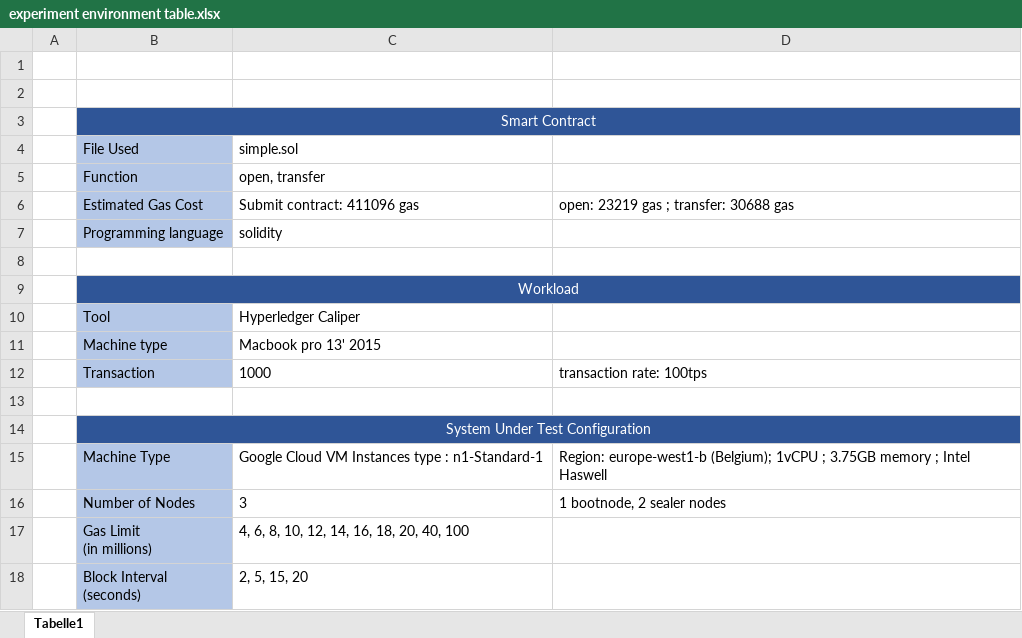
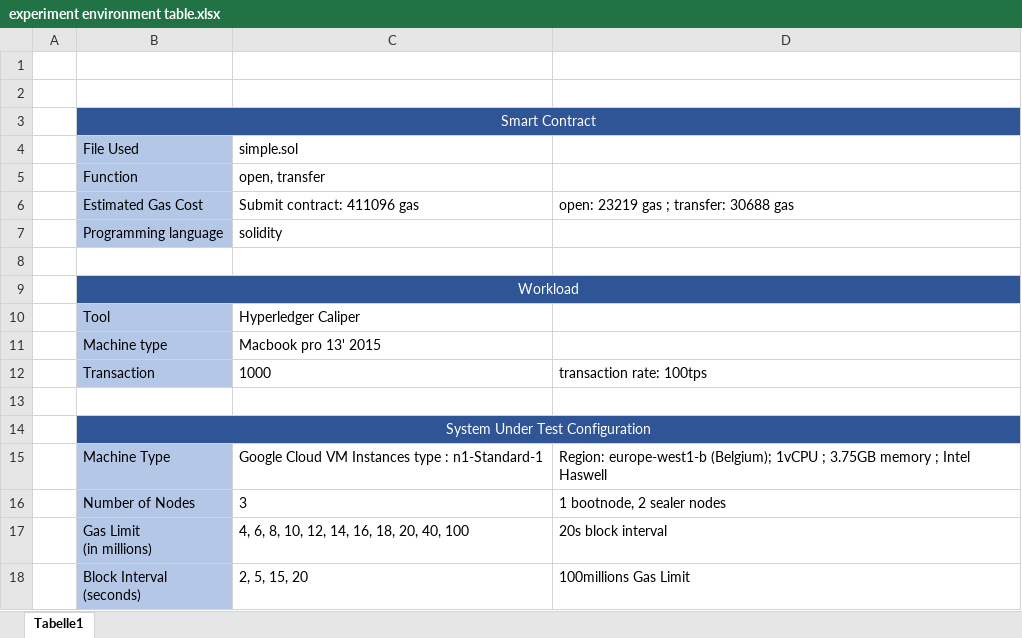
Before and after one commit to SantoshDhirwani/benchmark_ethereum, an Excel workbook: presentation/experiment environment table.xlsx, sheet Tabelle1, drawn as a sheet; values as stored, in another font and other column widths than the file's, no borders; the diff names each change by its address in the sheet, - before the commit and + after, or states it on an @@ line.

Commit message:
add more detail on transaction, add detail on gas limit & block interval

```diff
--- a/presentation/experiment environment table.xlsx (sheet Tabelle1)
+++ b/presentation/experiment environment table.xlsx (sheet Tabelle1)
-D17: (empty)
+D17: 20s block interval
-D18: (empty)
+D18: 100millions Gas Limit
```
